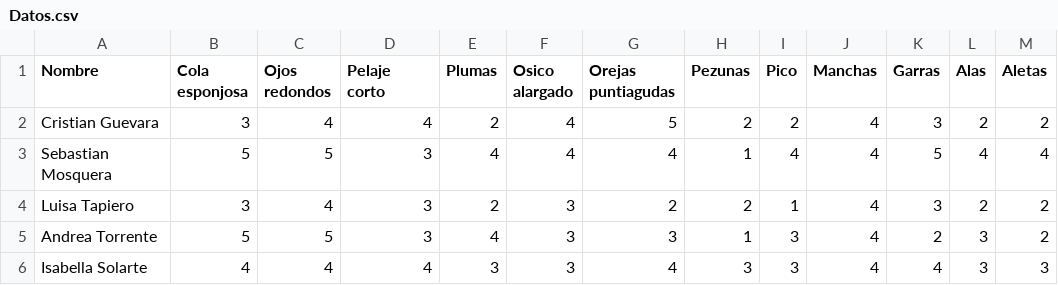
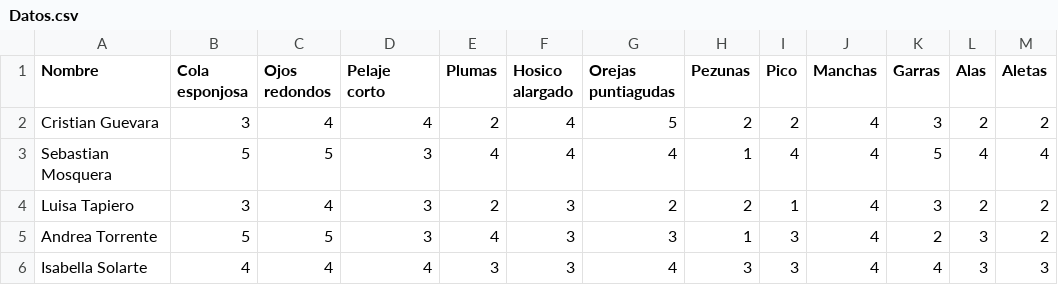
Before and after one commit to 110318/Zoolysystem-recomendation, a CSV file: back/Datos.csv, drawn as a sheet; only a part is shown.

```diff
--- a/back/Datos.csv
+++ b/back/Datos.csv
@@ -1,2 +1,2 @@
-Nombre;Cola esponjosa;Ojos redondos;Pelaje corto;Plumas;Osico alargado;Orejas puntiagudas;Pezunas;Pico;Manchas;Garras;Alas;Aletas
+Nombre;Cola esponjosa;Ojos redondos;Pelaje corto;Plumas;Hosico alargado;Orejas puntiagudas;Pezunas;Pico;Manchas;Garras;Alas;Aletas
 Cristian Guevara;3;4;4;2;4;5;2;2;4;3;2;2
```
Also changed, not shown: 5 other files.
